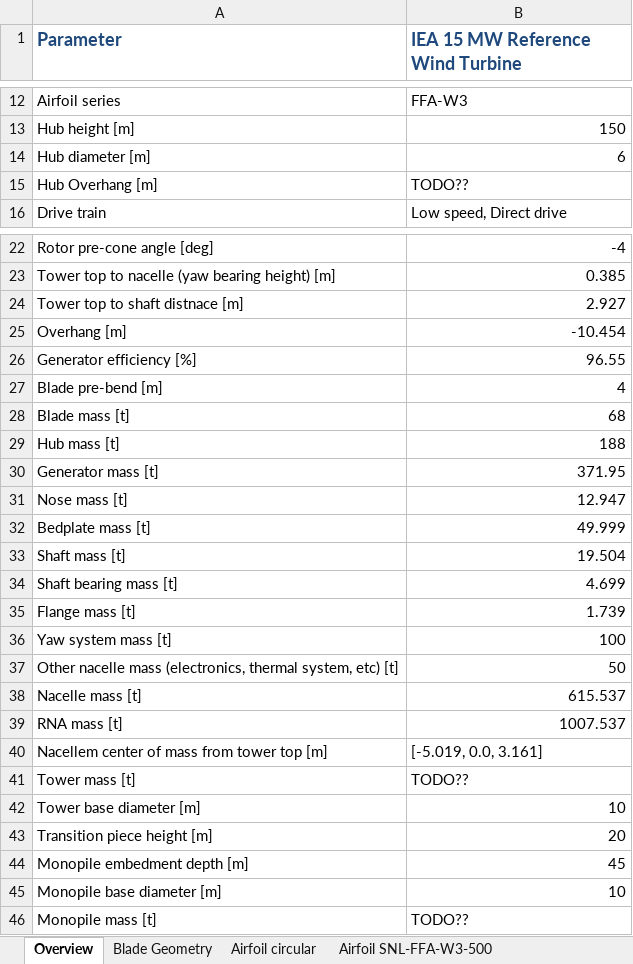
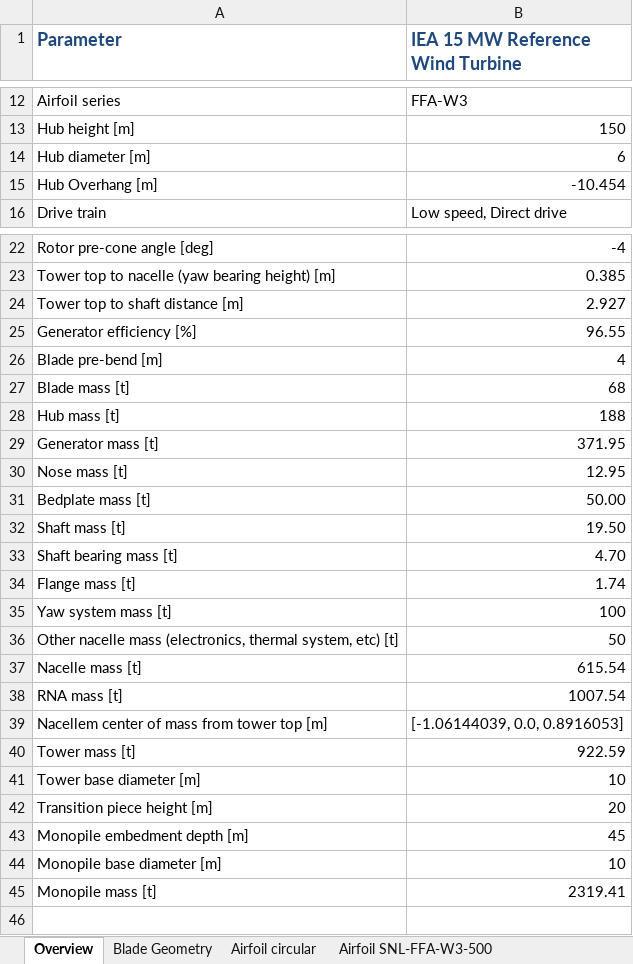
Before and after one commit to IEAWindTask37/IEA-15-240-RWT, an Excel workbook: Documentation/IEA-15-240-RWT_tabular.xlsx, sheet Overview, drawn as a sheet; only a part is shown, gaps mark what is left out; values as stored, in another font and other column widths than the file's, no borders; removed rows and columns are numbered as before the commit, all else as after; the diff names each change by its address in the sheet, - before the commit and + after, or states it on an @@ line.

Commit message:
moving hard coded overview table to yaml

```diff
--- a/Documentation/IEA-15-240-RWT_tabular.xlsx (sheet Overview)
+++ b/Documentation/IEA-15-240-RWT_tabular.xlsx (sheet Overview)
-B15 (IEA 15 MW Reference Wind Turbine): TODO??
+B15 (IEA 15 MW Reference Wind Turbine): -10.454
-A24 (Parameter): Tower top to shaft distnace [m]
+A24 (Parameter): Tower top to shaft distance [m]
-row 25: Overhang [m] | -10.454
-B30 (IEA 15 MW Reference Wind Turbine): 12.947
+B30 (IEA 15 MW Reference Wind Turbine): 12.95
-B31 (IEA 15 MW Reference Wind Turbine): 49.999
+B31 (IEA 15 MW Reference Wind Turbine): 50.00
-B32 (IEA 15 MW Reference Wind Turbine): 19.504
+B32 (IEA 15 MW Reference Wind Turbine): 19.50
-B33 (IEA 15 MW Reference Wind Turbine): 4.699
+B33 (IEA 15 MW Reference Wind Turbine): 4.70
-B34 (IEA 15 MW Reference Wind Turbine): 1.739
+B34 (IEA 15 MW Reference Wind Turbine): 1.74
-B37 (IEA 15 MW Reference Wind Turbine): 615.537
+B37 (IEA 15 MW Reference Wind Turbine): 615.54
-B38 (IEA 15 MW Reference Wind Turbine): 1007.537
+B38 (IEA 15 MW Reference Wind Turbine): 1007.54
-B39 (IEA 15 MW Reference Wind Turbine): [-5.019, 0.0, 3.161]
+B39 (IEA 15 MW Reference Wind Turbine): [-1.06144039, 0.0, 0.8916053]
-B40 (IEA 15 MW Reference Wind Turbine): TODO??
+B40 (IEA 15 MW Reference Wind Turbine): 922.59
-B45 (IEA 15 MW Reference Wind Turbine): TODO??
+B45 (IEA 15 MW Reference Wind Turbine): 2319.41
```
Also changed, not shown: 2 other files.
